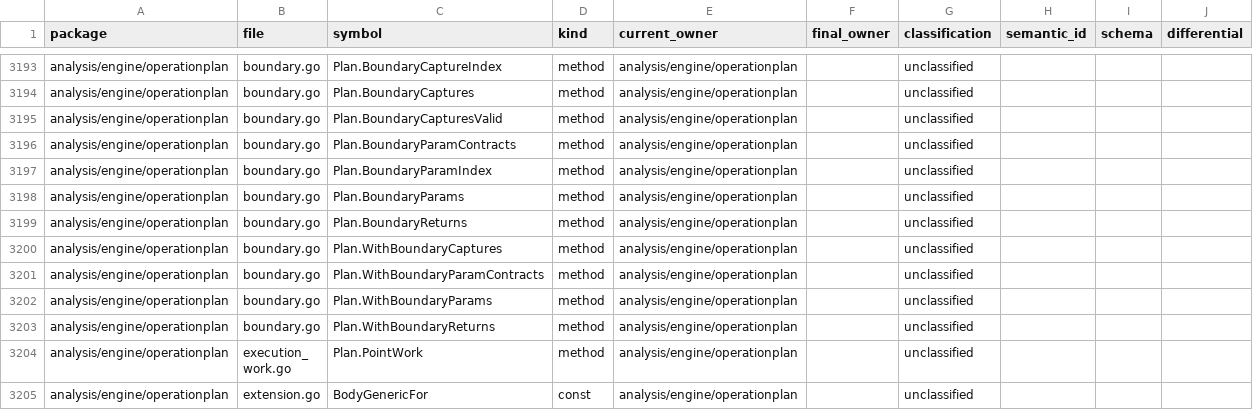
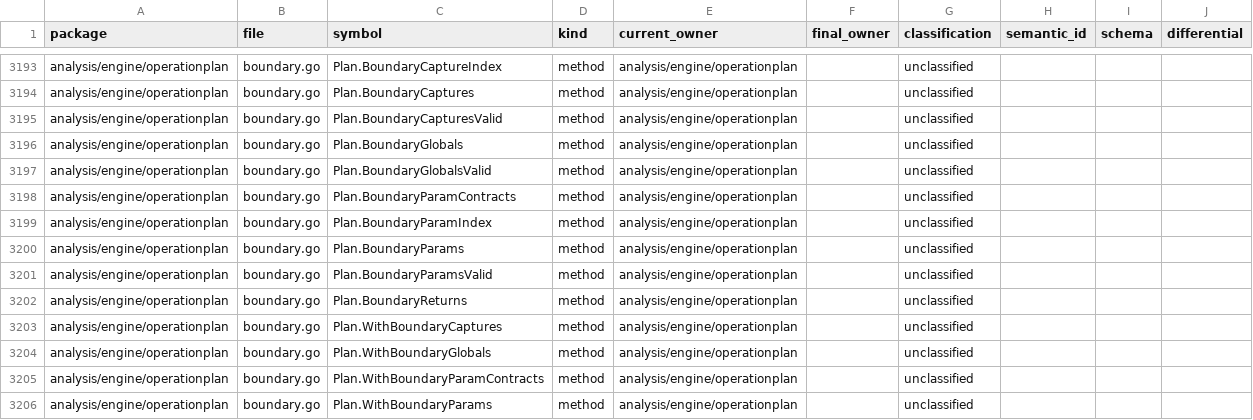
Before and after one commit to wippyai/go-lua, a CSV file: analysis/architecture/semantic_surface_census.csv, drawn as a sheet; only a part is shown, gaps mark what is left out; the shorter side is filled out with more unchanged rows.

Commit message:
feat(transformer): bind exact global roots

```diff
--- a/analysis/architecture/semantic_surface_census.csv
+++ b/analysis/architecture/semantic_surface_census.csv
@@ -3195,2 +3195,4 @@ analysis/engine/operationplan,boundary.go,Plan.BoundaryCaptures,method,analysis/
 analysis/engine/operationplan,boundary.go,Plan.BoundaryCapturesValid,method,analysis/engine/operationplan,,unclassified,,,
+analysis/engine/operationplan,boundary.go,Plan.BoundaryGlobals,method,analysis/engine/operationplan,,unclassified,,,
+analysis/engine/operationplan,boundary.go,Plan.BoundaryGlobalsValid,method,analysis/engine/operationplan,,unclassified,,,
 analysis/engine/operationplan,boundary.go,Plan.BoundaryParamContracts,method,analysis/engine/operationplan,,unclassified,,,
@@ -3198,4 +3200,6 @@ analysis/engine/operationplan,boundary.go,Plan.BoundaryParamIndex,method,analysi
 analysis/engine/operationplan,boundary.go,Plan.BoundaryParams,method,analysis/engine/operationplan,,unclassified,,,
+analysis/engine/operationplan,boundary.go,Plan.BoundaryParamsValid,method,analysis/engine/operationplan,,unclassified,,,
 analysis/engine/operationplan,boundary.go,Plan.BoundaryReturns,method,analysis/engine/operationplan,,unclassified,,,
 analysis/engine/operationplan,boundary.go,Plan.WithBoundaryCaptures,method,analysis/engine/operationplan,,unclassified,,,
+analysis/engine/operationplan,boundary.go,Plan.WithBoundaryGlobals,method,analysis/engine/operationplan,,unclassified,,,
 analysis/engine/operationplan,boundary.go,Plan.WithBoundaryParamContracts,method,analysis/engine/operationplan,,unclassified,,,
```
Also changed, not shown: analysis/architecture/semantic_surface_census_budget.csv, 18 other files.
